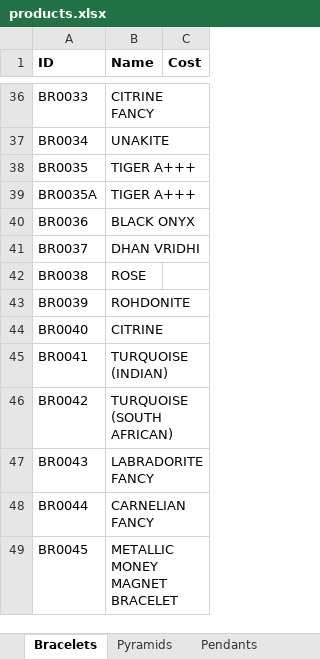
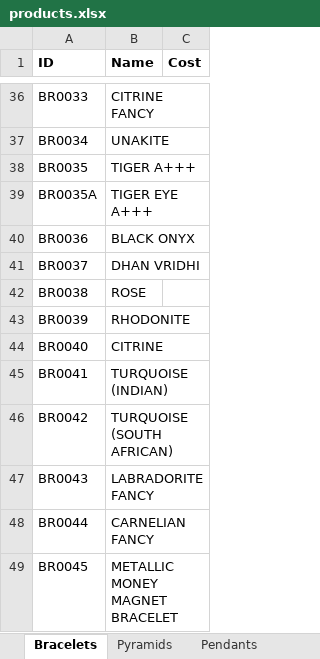
Before and after one commit to akki-2708/python-util, an Excel workbook: products.xlsx, sheet Bracelets, drawn as a sheet; only a part is shown, gaps mark what is left out; values as stored, in another font and other column widths than the file's, no borders; the diff names each change by its address in the sheet, - before the commit and + after, or states it on an @@ line.

Commit message:
Product image and names updated.

```diff
--- a/products.xlsx (sheet Bracelets)
+++ b/products.xlsx (sheet Bracelets)
-B39 (Name): TIGER A+++
+B39 (Name): TIGER EYE A+++
-B43 (Name): ROHDONITE
+B43 (Name): RHODONITE
```
Also changed, not shown: sheet Healing, sheet Decoration, 2 other files.
